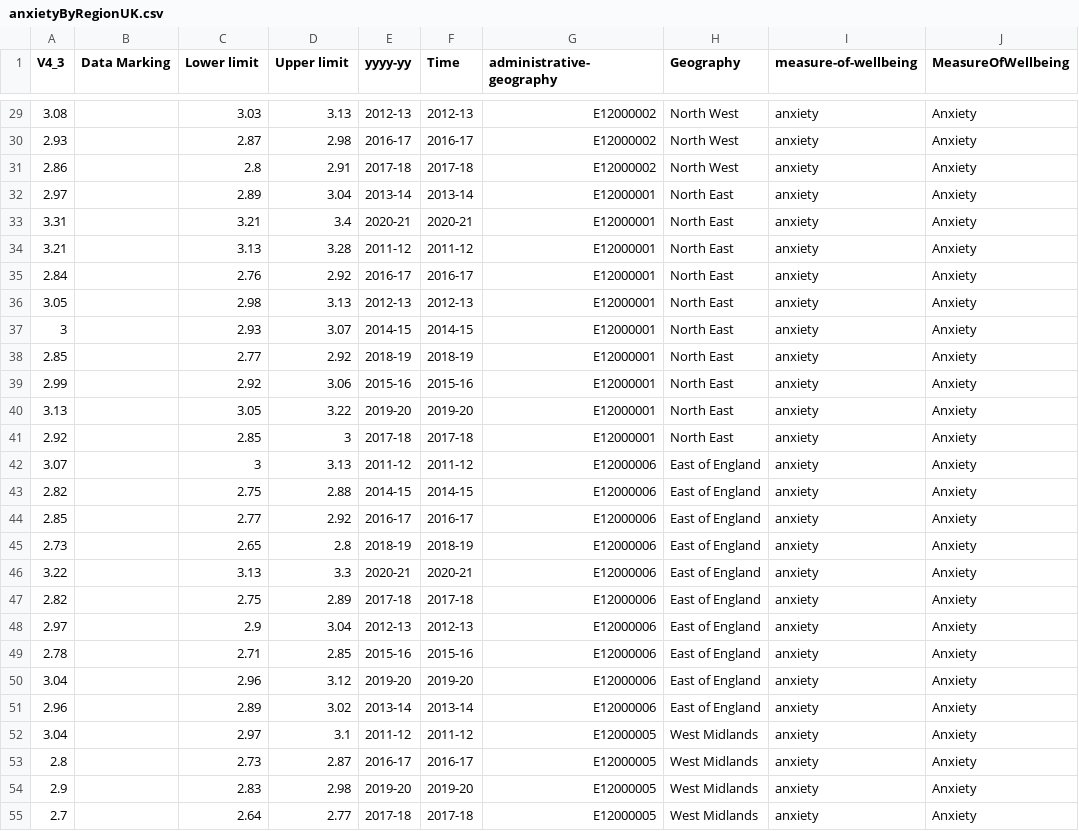
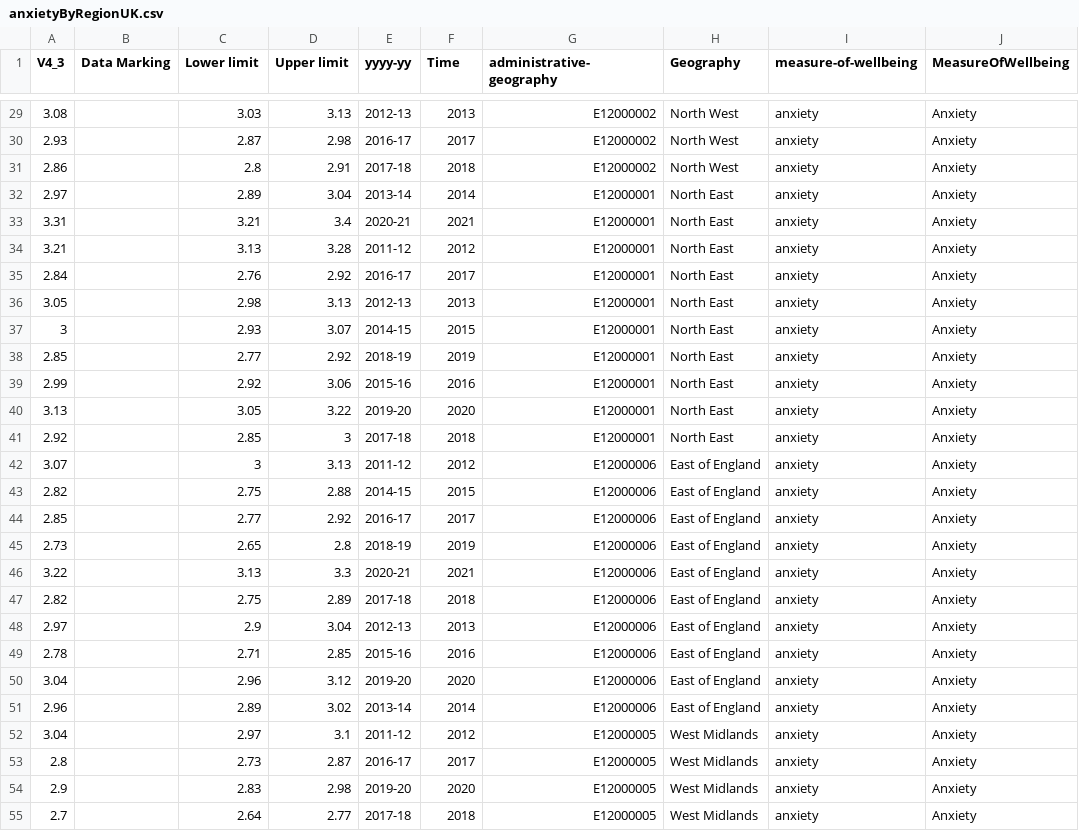
Before and after one commit to 1920643/1920643.github.io, a CSV file: anxietyByRegionUK.csv, drawn as a sheet; only a part is shown, gaps mark what is left out; the diff covers the shown part only; the diff names each change by its address in the sheet, - before the commit and + after, or states it on an @@ line.

```diff
--- a/anxietyByRegionUK.csv
+++ b/anxietyByRegionUK.csv
-F29 (Time): 2012-13
+F29 (Time): 2013
-F30 (Time): 2016-17
+F30 (Time): 2017
-F31 (Time): 2017-18
+F31 (Time): 2018
-F32 (Time): 2013-14
+F32 (Time): 2014
-F33 (Time): 2020-21
+F33 (Time): 2021
-F34 (Time): 2011-12
+F34 (Time): 2012
-F35 (Time): 2016-17
+F35 (Time): 2017
-F36 (Time): 2012-13
+F36 (Time): 2013
-F37 (Time): 2014-15
+F37 (Time): 2015
-F38 (Time): 2018-19
+F38 (Time): 2019
-F39 (Time): 2015-16
+F39 (Time): 2016
-F40 (Time): 2019-20
+F40 (Time): 2020
-F41 (Time): 2017-18
+F41 (Time): 2018
-F42 (Time): 2011-12
+F42 (Time): 2012
-F43 (Time): 2014-15
+F43 (Time): 2015
-F44 (Time): 2016-17
+F44 (Time): 2017
-F45 (Time): 2018-19
+F45 (Time): 2019
-F46 (Time): 2020-21
+F46 (Time): 2021
-F47 (Time): 2017-18
+F47 (Time): 2018
-F48 (Time): 2012-13
+F48 (Time): 2013
-F49 (Time): 2015-16
+F49 (Time): 2016
-F50 (Time): 2019-20
+F50 (Time): 2020
-F51 (Time): 2013-14
+F51 (Time): 2014
-F52 (Time): 2011-12
+F52 (Time): 2012
-F53 (Time): 2016-17
+F53 (Time): 2017
-F54 (Time): 2019-20
+F54 (Time): 2020
-F55 (Time): 2017-18
+F55 (Time): 2018
```
Also changed, not shown: 63 edited cells elsewhere in this file.
